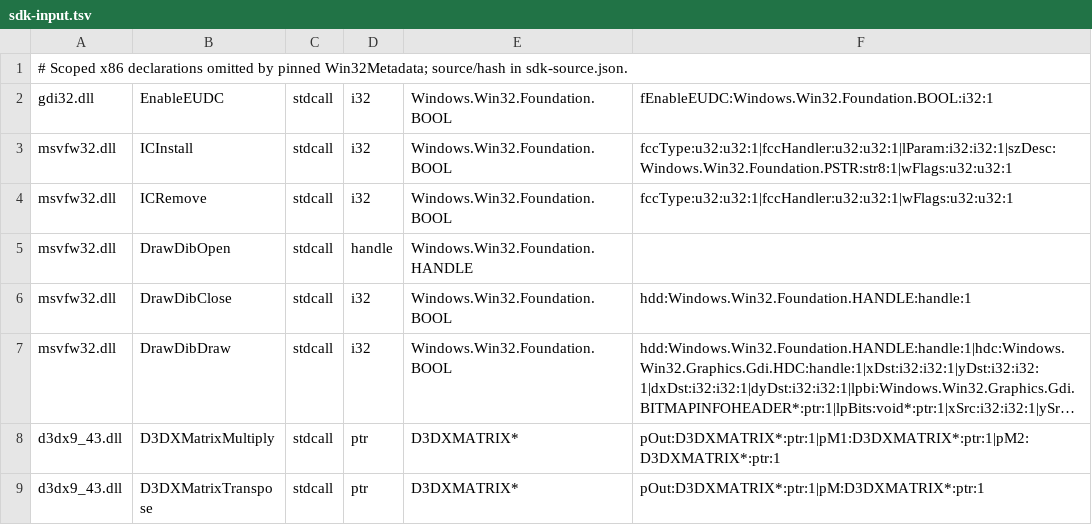
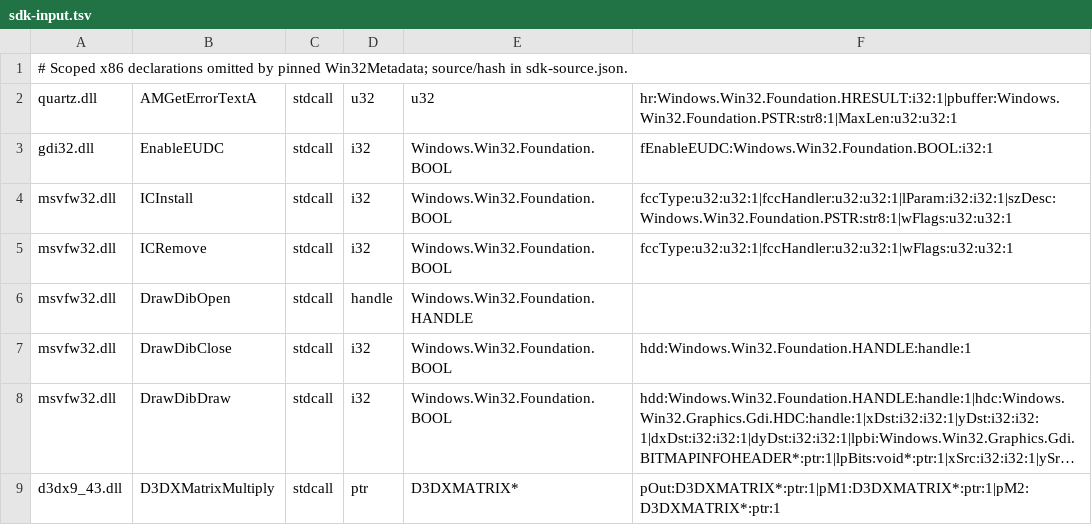
Before and after one commit to hitode-project/hitode, a TSV file: data/abi/sdk-input.tsv, drawn as a sheet; only a part is shown; the shorter side is filled out with more unchanged rows; long unchanged cells end in …; the diff names each change by its address in the sheet, - before the commit and + after, or states it on an @@ line.

Commit message:
fix(quartz): expose explicit AMGetErrorTextA failure
Allow DirectShow error handling to query the diagnostic export without
inventing message text or changing the caller's media failure context.
Retain the output buffer and LastError when returning zero, matching the
observed native output contract for unsuccessful text lookup.

Project only the SDK-declared ANSI export with a narrow metadata gate and
add an interpreter/JIT regression for ABI and output side effects.

```diff
--- a/data/abi/sdk-input.tsv
+++ b/data/abi/sdk-input.tsv
+row 2: quartz.dll | AMGetErrorTextA | stdcall | u32 | u32 | hr:Windows.Win32.Foundation.HRESULT:i32:1|pbuffer:Windows.Win32.Foundation.PSTR:str8:1|MaxLen:u32:u32:1
```
Also changed, not shown: 5 other files.
